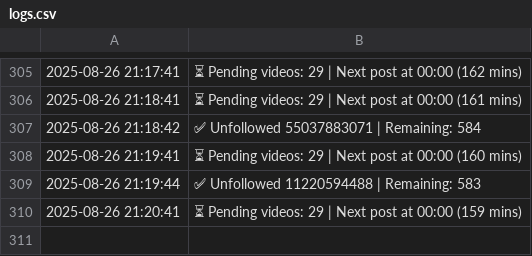
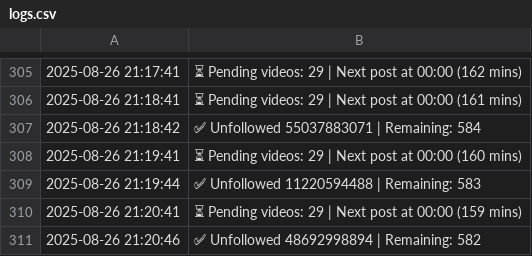
Before and after one commit to a-shygun/python-host, a CSV file: instaposter/logs.csv, drawn as a sheet; only a part is shown, gaps mark what is left out; the diff names each change by its address in the sheet, - before the commit and + after, or states it on an @@ line.

Commit message:
new scratch

```diff
--- a/instaposter/logs.csv
+++ b/instaposter/logs.csv
+row 311: 2025-08-26 21:20:46 | ✅ Unfollowed 48692998894 | Remaining: 582
```
